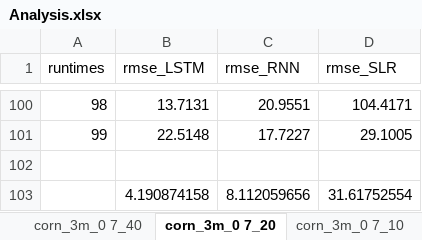
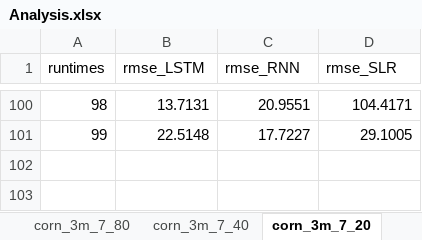
Before and after one commit to a06073123/FYP-Project-Degree, an Excel workbook: Analysis.xlsx, sheet corn_3m_7_20, drawn as a sheet; only a part is shown, gaps mark what is left out; values as stored, in another font and other column widths than the file's, no borders; table styles not drawn; the diff names each change by its address in the sheet, - before the commit and + after, or states it on an @@ line.

```diff
--- a/Analysis.xlsx (sheet corn_3m_7_20)
+++ b/Analysis.xlsx (sheet corn_3m_7_20)
-sheet tab: corn_3m_0 7_40
+sheet tab: corn_3m_7_40
-sheet tab: corn_3m_0 7_20
+sheet tab: corn_3m_7_20
-row 102: (empty)
-row 103:  | 4.190874158 | 8.112059656 | 31.61752554
```
Also changed, not shown: sheet corn_3m_9_80, sheet corn_1y_7_80, sheet corn_3m_7_320, sheet corn_3m_7_640, sheet corn_3m_6_80, sheet corn_3m_5_80, 1 more sheet, other sheet tabs, formulas that keep their value, 18 other files.
